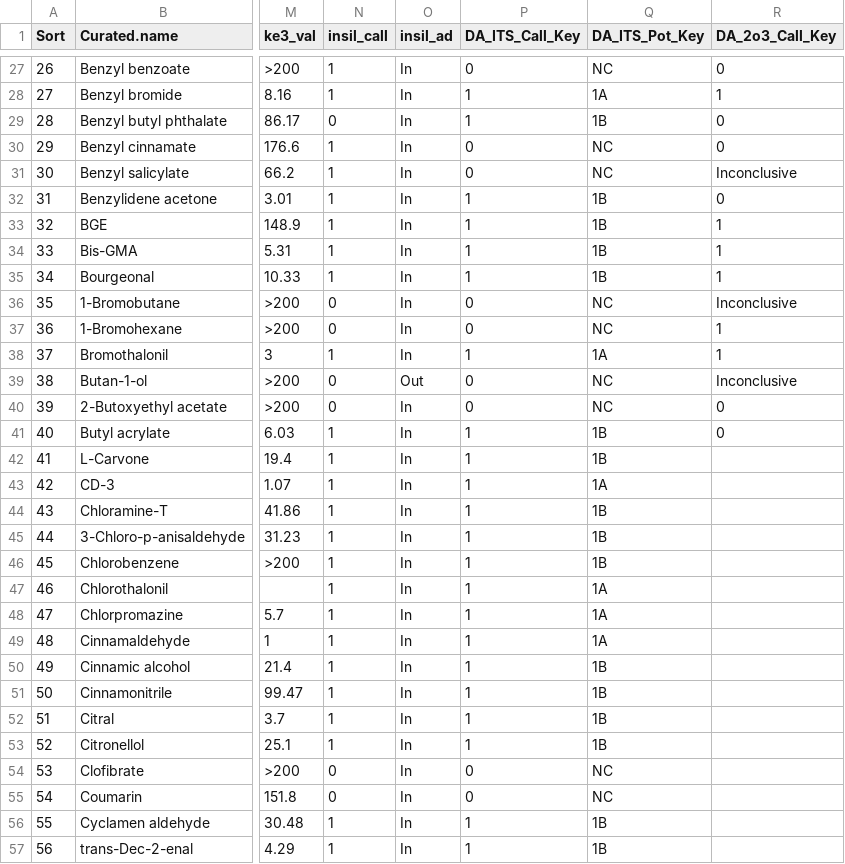
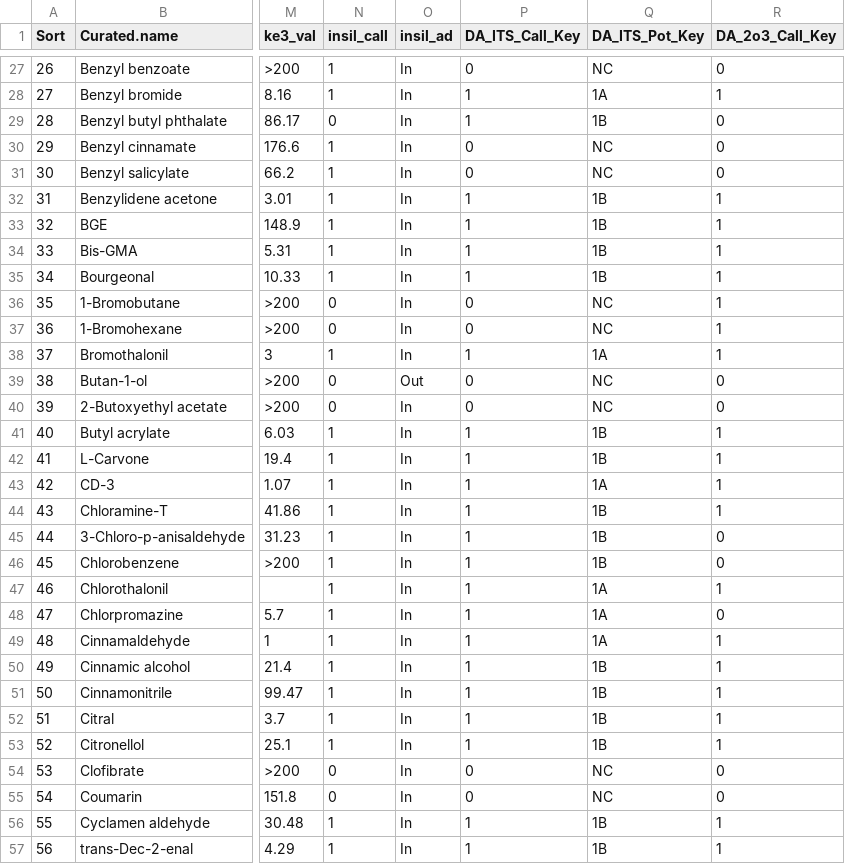
Before and after one commit to NIEHS/DASS, a CSV file: www/dassAppDemoData-fromGL497Annex2.csv, drawn as a sheet; only a part is shown, gaps mark what is left out; the diff covers the shown part only; the diff names each change by its address in the sheet, - before the commit and + after, or states it on an @@ line.

```diff
--- a/www/dassAppDemoData-fromGL497Annex2.csv
+++ b/www/dassAppDemoData-fromGL497Annex2.csv
-R31 (DA_2o3_Call_Key): Inconclusive
+R31 (DA_2o3_Call_Key): 0
-R32 (DA_2o3_Call_Key): 0
+R32 (DA_2o3_Call_Key): 1
-R36 (DA_2o3_Call_Key): Inconclusive
+R36 (DA_2o3_Call_Key): 1
-R39 (DA_2o3_Call_Key): Inconclusive
+R39 (DA_2o3_Call_Key): 0
-R41 (DA_2o3_Call_Key): 0
+R41 (DA_2o3_Call_Key): 1
-R42:R44 (DA_2o3_Call_Key): (empty)
+R42:R44 (DA_2o3_Call_Key): 1
-R45:R46 (DA_2o3_Call_Key): (empty)
+R45:R46 (DA_2o3_Call_Key): 0
-R47 (DA_2o3_Call_Key): (empty)
+R47 (DA_2o3_Call_Key): 1
-R48 (DA_2o3_Call_Key): (empty)
+R48 (DA_2o3_Call_Key): 0
-R49:R53 (DA_2o3_Call_Key): (empty)
+R49:R53 (DA_2o3_Call_Key): 1
-R54:R55 (DA_2o3_Call_Key): (empty)
+R54:R55 (DA_2o3_Call_Key): 0
-R56:R57 (DA_2o3_Call_Key): (empty)
+R56:R57 (DA_2o3_Call_Key): 1
```
Also changed, not shown: 155 edited cells elsewhere in this file, 21 other files.
